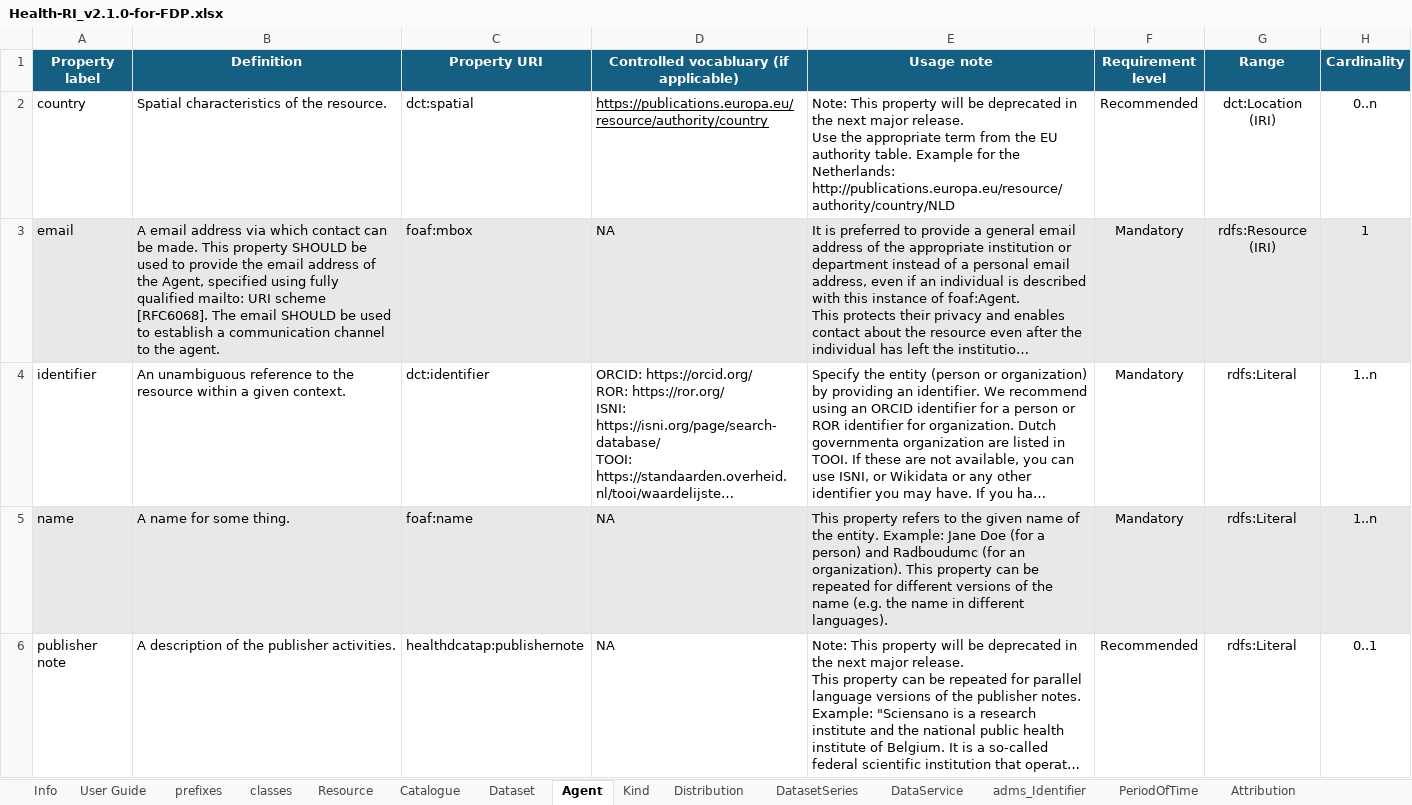
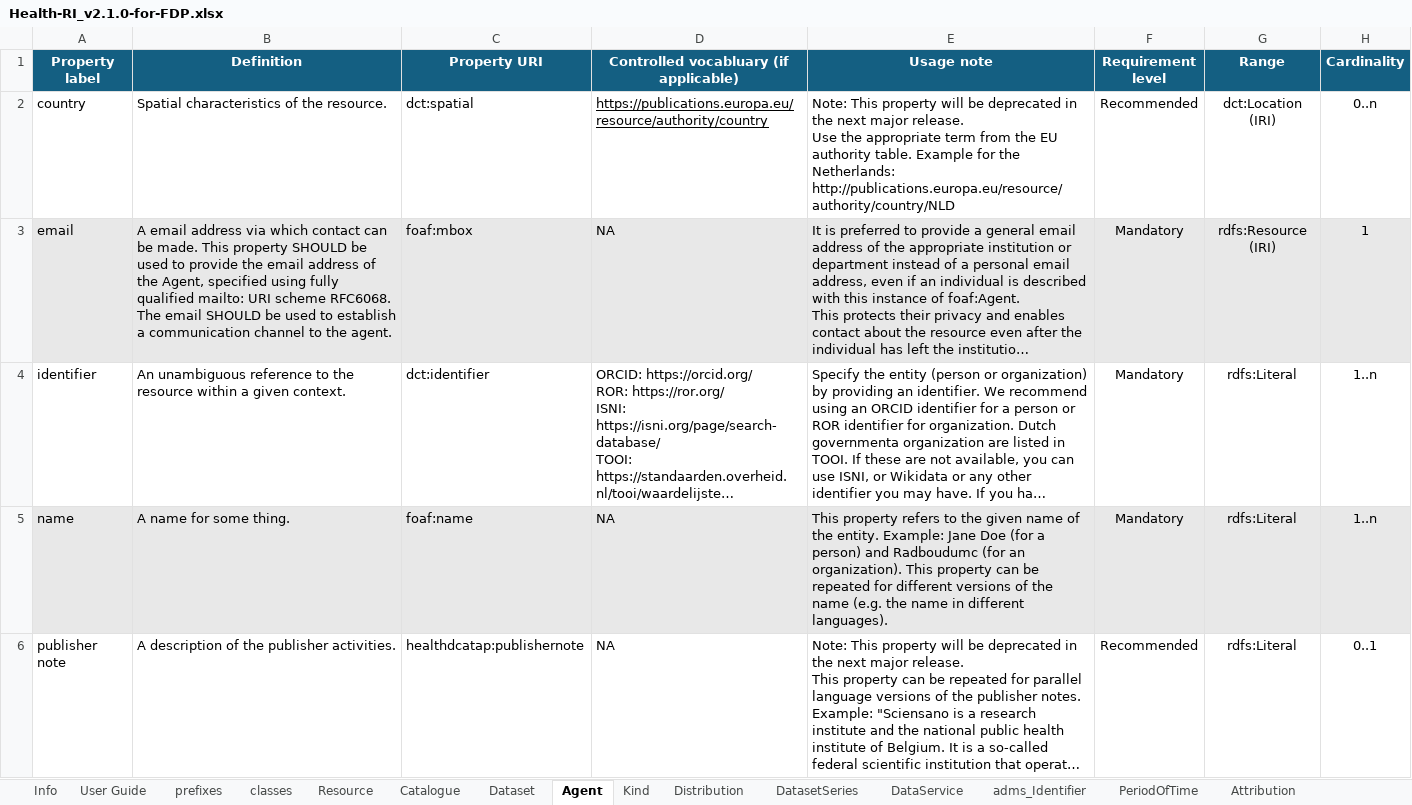
Before and after one commit to Health-RI/health-ri-metadata, an Excel workbook: Documents/Health-RI_v2.1.0-for-FDP.xlsx, sheet Agent, drawn as a sheet; only a part is shown; long unchanged cells end in …; values as stored, in another font and other column widths than the file's, no borders; conditional formats not drawn; the diff covers the shown part only; the diff names each change by its address in the sheet, - before the commit and + after, or states it on an @@ line.

```diff
--- a/Documents/Health-RI_v2.1.0-for-FDP.xlsx (sheet Agent)
+++ b/Documents/Health-RI_v2.1.0-for-FDP.xlsx (sheet Agent)
-B3 (Definition): …URI scheme [RFC6068]. The email…
+B3 (Definition): …URI scheme RFC6068. The email…
```
Also changed, not shown: 1 edited cell elsewhere in this sheet, sheet Dataset, sheet classes, sheet Activity, sheet Column, sheet Distribution, Documents/Controlled_Vocabularies_Instructions.xlsx, 2 other files.
